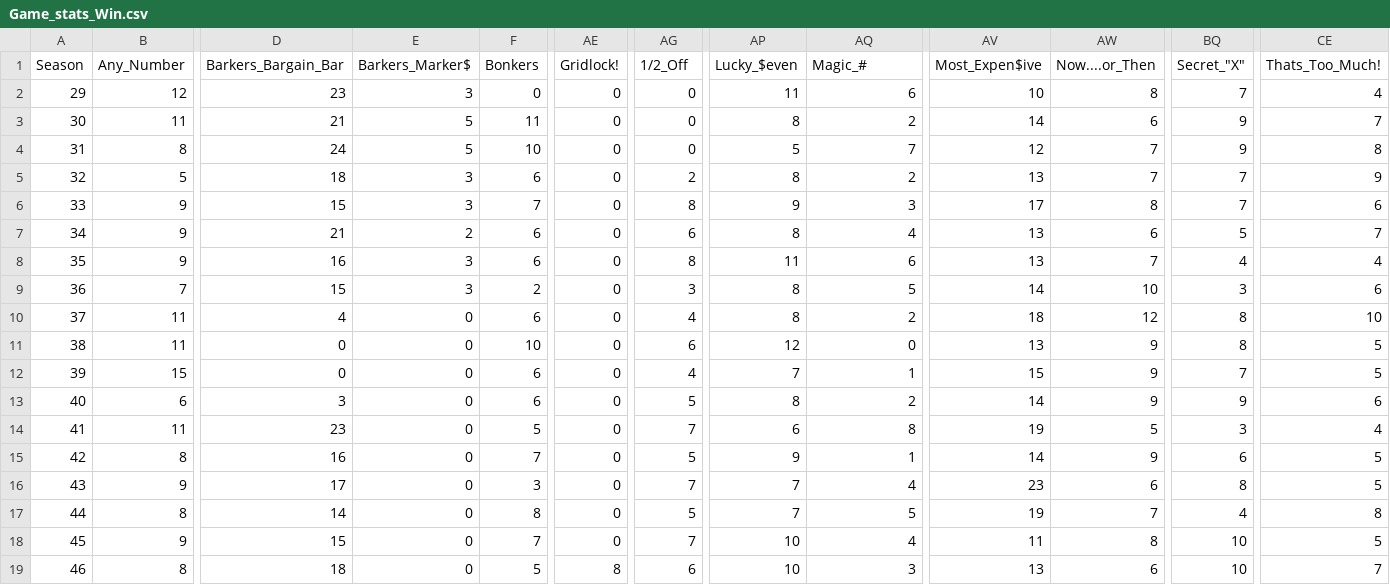
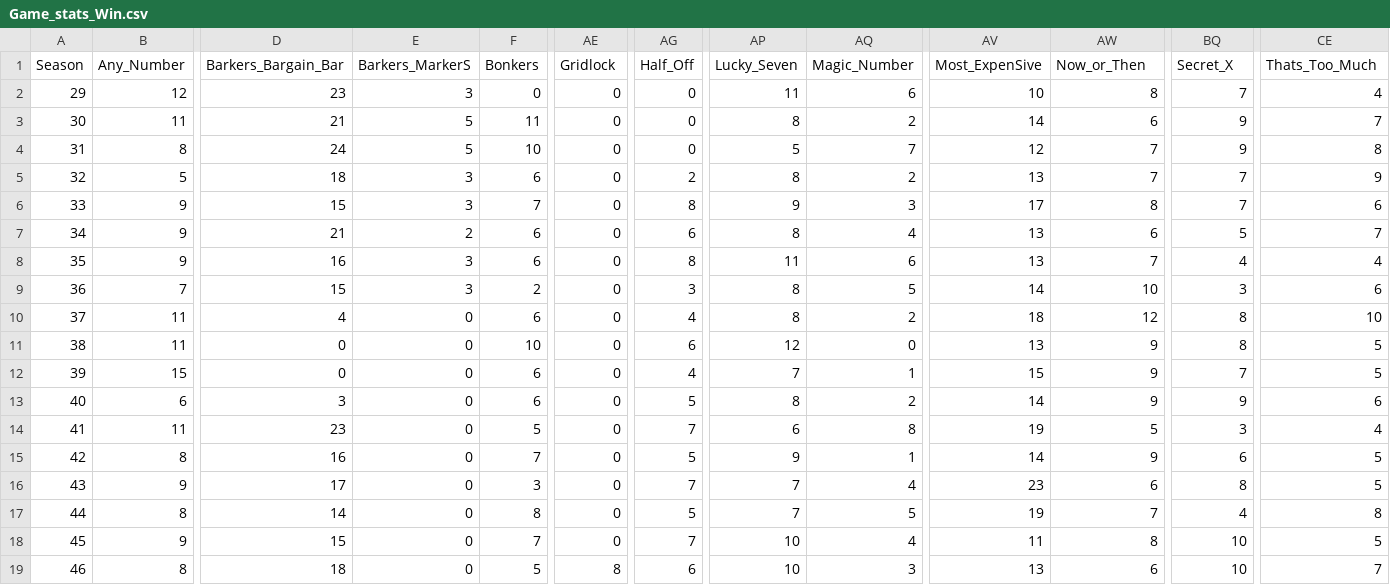
Before and after one commit to koryvette/python, a CSV file: project/Game_stats_Win.csv, drawn as a sheet; only a part is shown, gaps mark what is left out; the diff names each change by its address in the sheet, - before the commit and + after, or states it on an @@ line.

Commit message:
remove special chars

```diff
--- a/project/Game_stats_Win.csv
+++ b/project/Game_stats_Win.csv
-E1: Barkers_Marker$
+E1: Barkers_MarkerS
-AE1: Gridlock!
+AE1: Gridlock
-AG1: 1/2_Off
+AG1: Half_Off
-AP1: Lucky_$even
+AP1: Lucky_Seven
-AQ1: Magic_#
+AQ1: Magic_Number
-AV1: Most_Expen$ive
+AV1: Most_ExpenSive
-AW1: Now....or_Then
+AW1: Now_or_Then
-BQ1: Secret_"X"
+BQ1: Secret_X
-CE1: Thats_Too_Much!
+CE1: Thats_Too_Much
```
